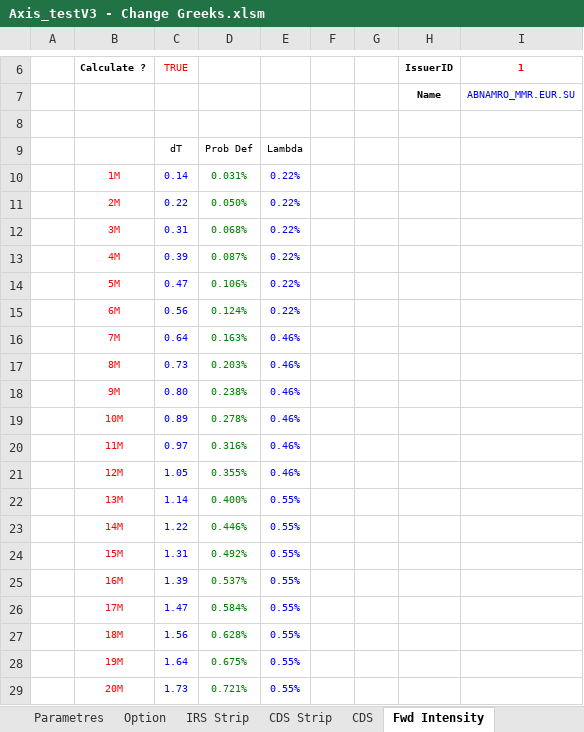
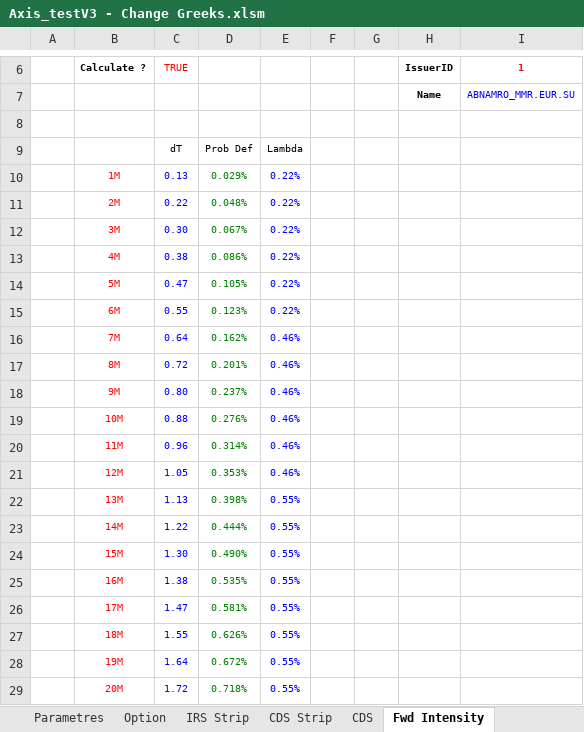
Before and after one commit to mbaAxis/Valo, an Excel workbook: common/Axis_testV3 - Change Greeks.xlsm, sheet Fwd Intensity, drawn as a sheet; only a part is shown, gaps mark what is left out; values as stored, in another font and other column widths than the file's, no borders; charts and pictures not drawn; the diff covers the shown part only; the diff names each change by its address in the sheet, - before the commit and + after, or states it on an @@ line.

```diff
--- a/common/Axis_testV3 - Change Greeks.xlsm (sheet Fwd Intensity)
+++ b/common/Axis_testV3 - Change Greeks.xlsm (sheet Fwd Intensity)
-C10 (TRUE): 0.14
+C10 (TRUE): 0.13
-D10: 0.031%
+D10: 0.029%
-D11: 0.050%
+D11: 0.048%
-C12 (TRUE): 0.31
+C12 (TRUE): 0.30
-D12: 0.068%
+D12: 0.067%
-C13 (TRUE): 0.39
+C13 (TRUE): 0.38
-D13: 0.087%
+D13: 0.086%
-D14: 0.106%
+D14: 0.105%
-C15 (TRUE): 0.56
+C15 (TRUE): 0.55
-D15: 0.124%
+D15: 0.123%
-D16: 0.163%
+D16: 0.162%
-C17 (TRUE): 0.73
+C17 (TRUE): 0.72
-D17: 0.203%
+D17: 0.201%
-D18: 0.238%
+D18: 0.237%
-C19 (TRUE): 0.89
+C19 (TRUE): 0.88
-D19: 0.278%
+D19: 0.276%
-C20 (TRUE): 0.97
+C20 (TRUE): 0.96
-D20: 0.316%
+D20: 0.314%
-D21: 0.355%
+D21: 0.353%
-C22 (TRUE): 1.14
+C22 (TRUE): 1.13
-D22: 0.400%
+D22: 0.398%
-D23: 0.446%
+D23: 0.444%
-C24 (TRUE): 1.31
+C24 (TRUE): 1.30
-D24: 0.492%
+D24: 0.490%
-C25 (TRUE): 1.39
+C25 (TRUE): 1.38
-D25: 0.537%
+D25: 0.535%
-D26: 0.584%
+D26: 0.581%
-C27 (TRUE): 1.56
+C27 (TRUE): 1.55
-D27: 0.628%
+D27: 0.626%
-D28: 0.675%
+D28: 0.672%
-C29 (TRUE): 1.73
+C29 (TRUE): 1.72
-D29: 0.721%
+D29: 0.718%
```
Also changed, not shown: 161 edited cells elsewhere in this sheet, sheet CDO Bespoke, sheet CDS Strip, sheet CDS, sheet CDO2, sheet Option, sheet Parametres, 1 more sheet, charts or pictures, 2 other files.
